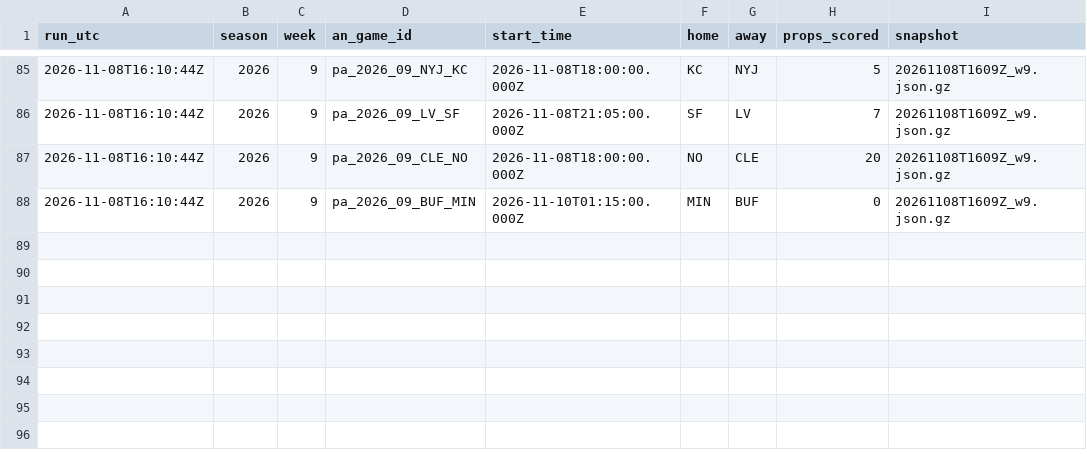
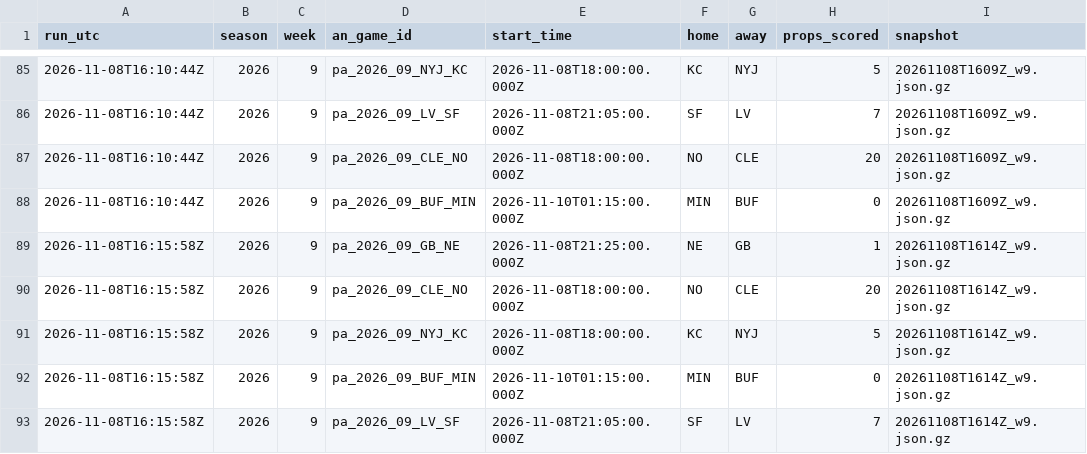
Before and after one commit to wbblanck/nfl-betting-model, a CSV file: data/live/mix_runs_2026.csv, drawn as a sheet; only a part is shown, gaps mark what is left out.

```diff
--- a/data/live/mix_runs_2026.csv
+++ b/data/live/mix_runs_2026.csv
@@ -88 +88,6 @@ run_utc,season,week,an_game_id,start_time,home,away,props_scored,snapshot
 2026-11-08T16:10:44Z,2026,9,pa_2026_09_BUF_MIN,2026-11-10T01:15:00.000Z,MIN,BUF,0,20261108T1609Z_w9.json.gz
+2026-11-08T16:15:58Z,2026,9,pa_2026_09_GB_NE,2026-11-08T21:25:00.000Z,NE,GB,1,20261108T1614Z_w9.json.gz
+2026-11-08T16:15:58Z,2026,9,pa_2026_09_CLE_NO,2026-11-08T18:00:00.000Z,NO,CLE,20,20261108T1614Z_w9.json.gz
+2026-11-08T16:15:58Z,2026,9,pa_2026_09_NYJ_KC,2026-11-08T18:00:00.000Z,KC,NYJ,5,20261108T1614Z_w9.json.gz
+2026-11-08T16:15:58Z,2026,9,pa_2026_09_BUF_MIN,2026-11-10T01:15:00.000Z,MIN,BUF,0,20261108T1614Z_w9.json.gz
+2026-11-08T16:15:58Z,2026,9,pa_2026_09_LV_SF,2026-11-08T21:05:00.000Z,SF,LV,7,20261108T1614Z_w9.json.gz
```
Also changed, not shown: data/live/ats_runs_2026.csv, data/live/ats_yv_runs_2026.csv, 16 other files.
